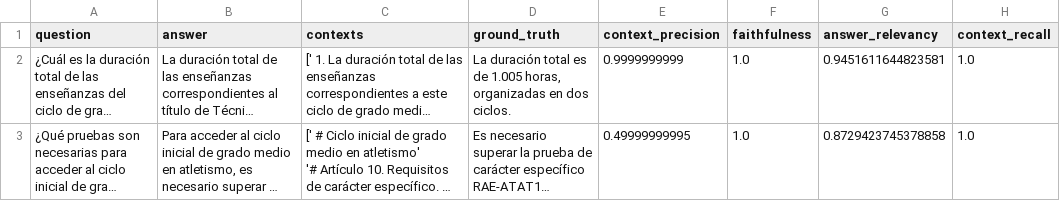
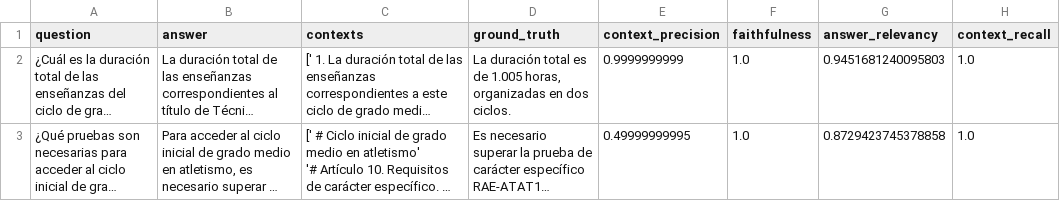
Before and after one commit to kokeitor/BOE-RAPTOR-Dimensional-RAG, a CSV file: data/rag evaluation/results/results.csv, drawn as a sheet; long unchanged cells end in …; the diff names each change by its address in the sheet, - before the commit and + after, or states it on an @@ line.

```diff
--- a/data/rag evaluation/results/results.csv
+++ b/data/rag evaluation/results/results.csv
-G2 (answer_relevancy): 0.9451611644823581
+G2 (answer_relevancy): 0.9451681240095803
```
Also changed, not shown: 8 other files.
